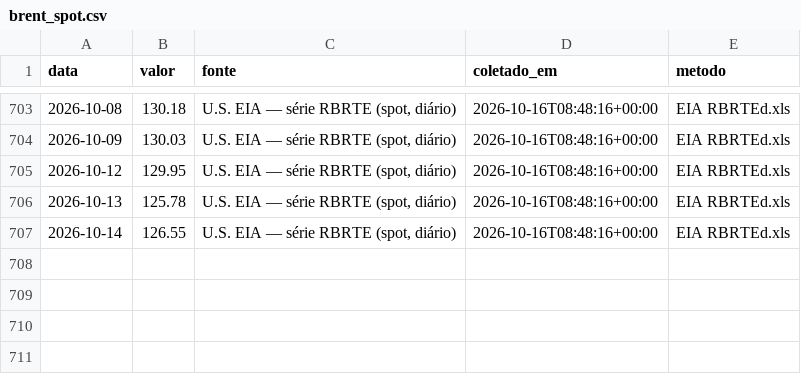
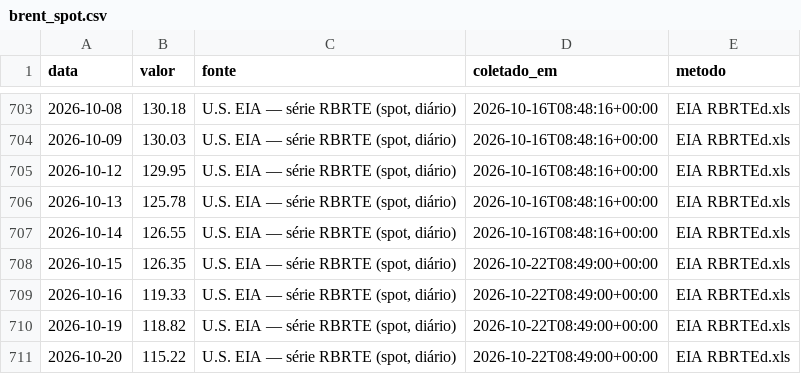
Before and after one commit to rjguimaraes/daily-brief, a CSV file: data/series/brent_spot.csv, drawn as a sheet; only a part is shown, gaps mark what is left out; the diff names each change by its address in the sheet, - before the commit and + after, or states it on an @@ line.

```diff
--- a/data/series/brent_spot.csv
+++ b/data/series/brent_spot.csv
+row 708: 2026-10-15 | 126.35 | U.S. EIA — série RBRTE (spot, diário) | 2026-10-22T08:49:00+00:00 | EIA RBRTEd.xls
+row 709: 2026-10-16 | 119.33 | U.S. EIA — série RBRTE (spot, diário) | 2026-10-22T08:49:00+00:00 | EIA RBRTEd.xls
+row 710: 2026-10-19 | 118.82 | U.S. EIA — série RBRTE (spot, diário) | 2026-10-22T08:49:00+00:00 | EIA RBRTEd.xls
+row 711: 2026-10-20 | 115.22 | U.S. EIA — série RBRTE (spot, diário) | 2026-10-22T08:49:00+00:00 | EIA RBRTEd.xls
```
Also changed, not shown: data/series/bitcoin.csv, data/series/boi_comum_go_sul.csv, 20 other files.
